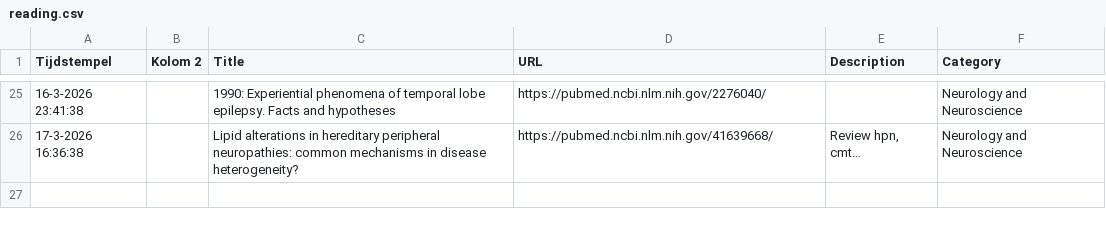
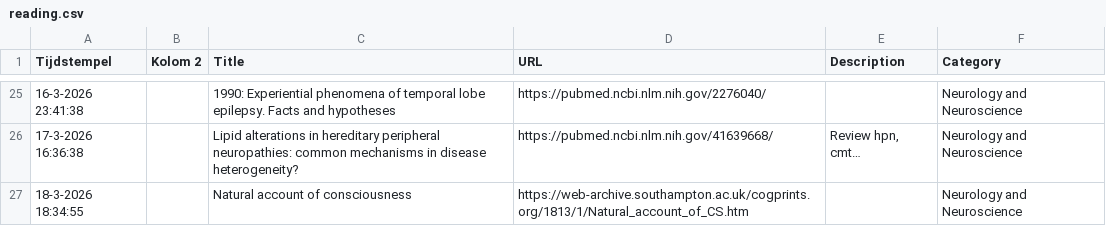
Before and after one commit to jackosingh/luciuslibrary, a CSV file: data/reading.csv, drawn as a sheet; only a part is shown, gaps mark what is left out; the diff names each change by its address in the sheet, - before the commit and + after, or states it on an @@ line.

```diff
--- a/data/reading.csv
+++ b/data/reading.csv
+row 27: 18-3-2026 18:34:55 |  | Natural account of consciousness | https://web-archive.southampton.ac.uk/cogprints.org/1813/1/Natural_account_of_CS.htm |  | Neurology and Neuroscience
```
Also changed, not shown: 1 other file.
